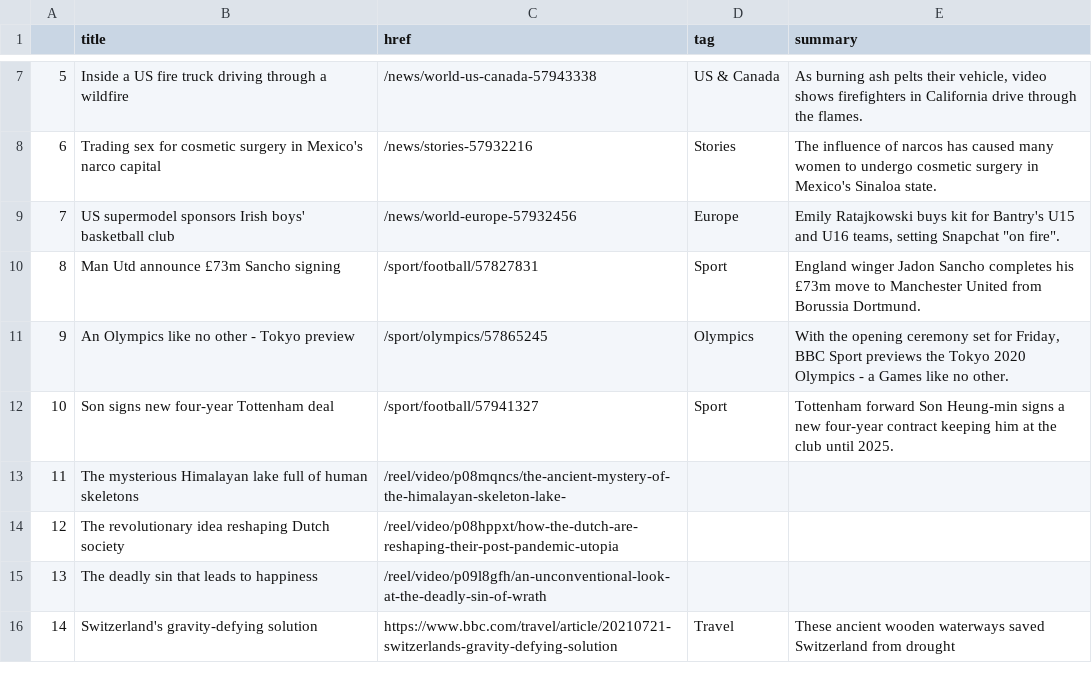
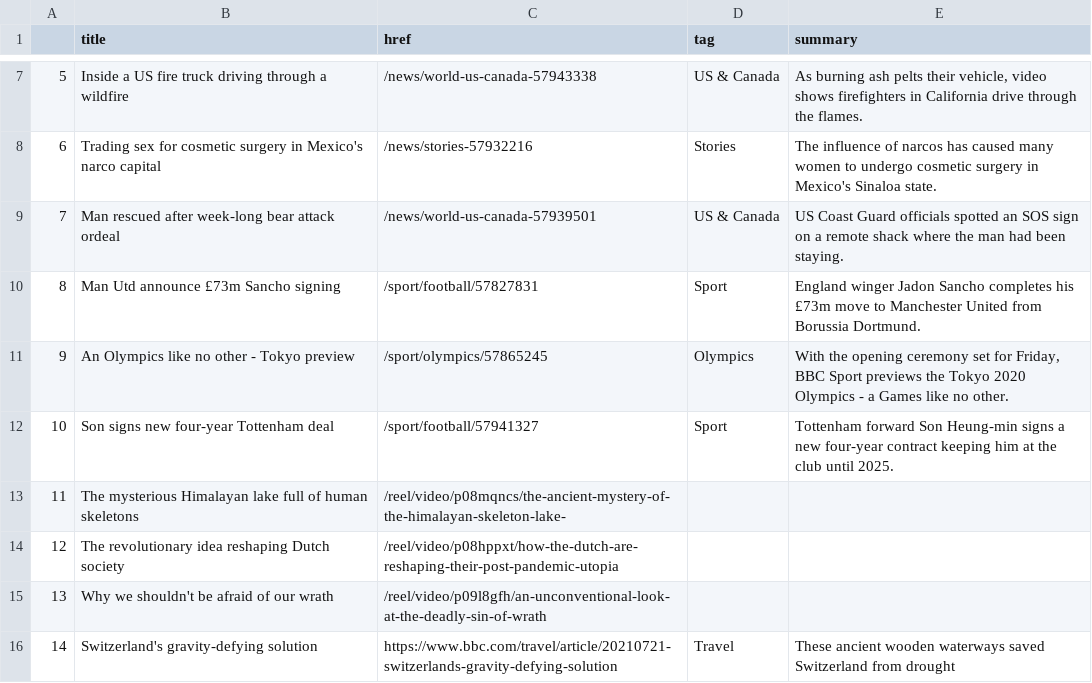
Before and after one commit to FraukeReyer/automatic-scraper, a CSV file: bbc-headlines.csv, drawn as a sheet; only a part is shown, gaps mark what is left out.

```diff
--- a/bbc-headlines.csv
+++ b/bbc-headlines.csv
@@ -8,3 +8,3 @@
 6,Trading sex for cosmetic surgery in Mexico's narco capital,/news/stories-57932216,Stories,The influence of narcos has caused many women to undergo cosmetic surgery in Mexico's Sinaloa state.
-7,US supermodel sponsors Irish boys' basketball club,/news/world-europe-57932456,Europe,"Emily Ratajkowski buys kit for Bantry's U15 and U16 teams, setting Snapchat ""on fire""."
+7,Man rescued after week-long bear attack ordeal,/news/world-us-canada-57939501,US & Canada,US Coast Guard officials spotted an SOS sign on a remote shack where the man had been staying.
 8,Man Utd announce £73m Sancho signing,/sport/football/57827831,Sport,England winger Jadon Sancho completes his £73m move to Manchester United from Borussia Dortmund.
@@ -14,3 +14,3 @@
 12,The revolutionary idea reshaping Dutch society,/reel/video/p08hppxt/how-the-dutch-are-reshaping-their-post-pandemic-utopia,,
-13,The deadly sin that leads to happiness,/reel/video/p09l8gfh/an-unconventional-look-at-the-deadly-sin-of-wrath,,
+13,Why we shouldn't be afraid of our wrath,/reel/video/p09l8gfh/an-unconventional-look-at-the-deadly-sin-of-wrath,,
 14,Switzerland's gravity-defying solution,https://www.bbc.com/travel/article/20210721-switzerlands-gravity-defying-solution,Travel,These ancient wooden waterways saved Switzerland from drought
```
